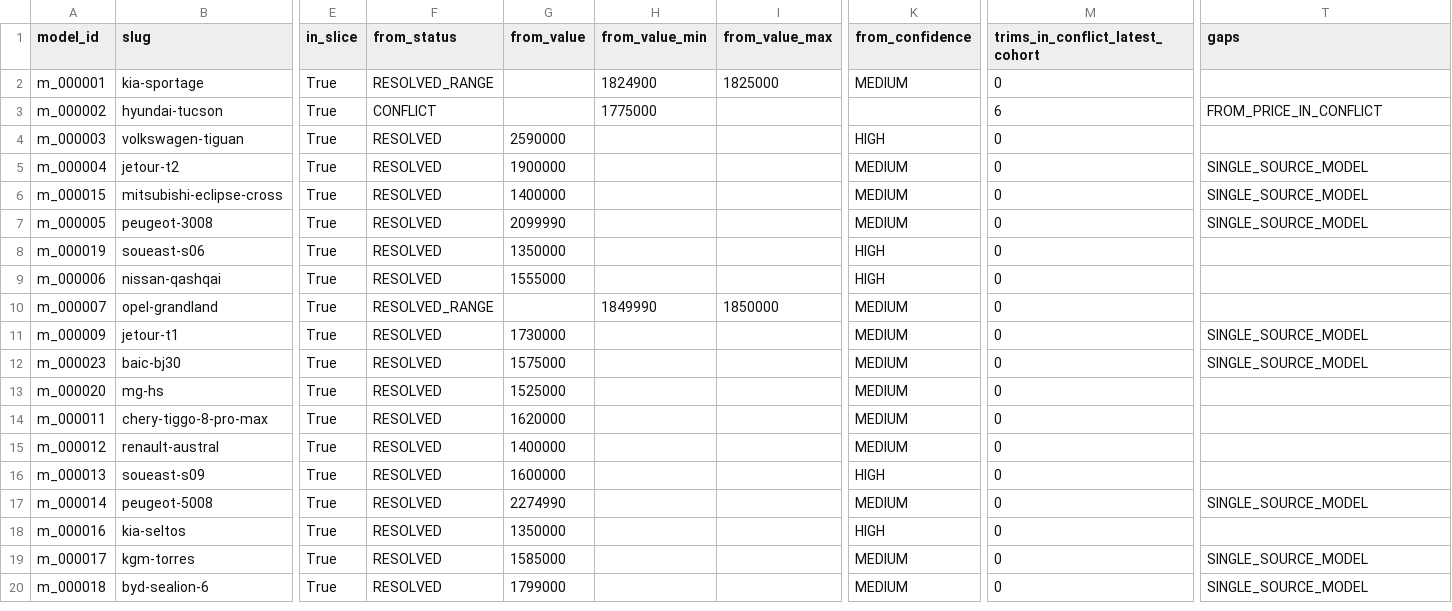
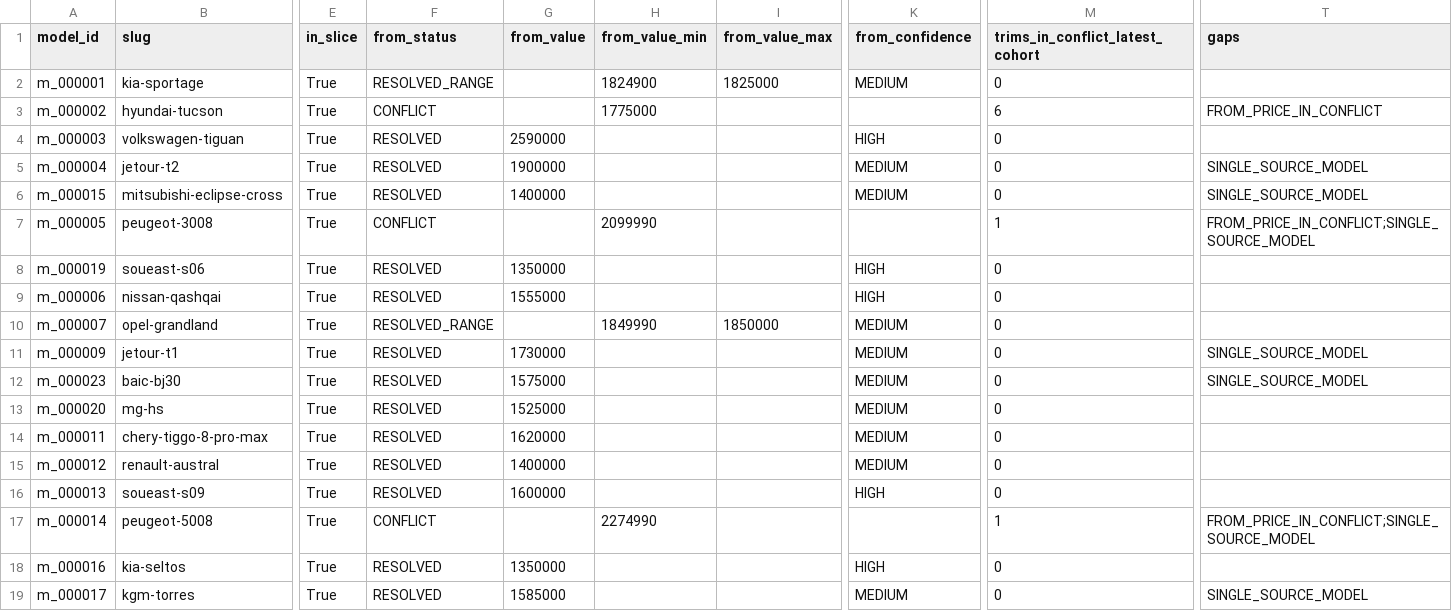
Before and after one commit to KingMega1/scratch, a CSV file: vehicle-data/views/p1_suv_2m_summary.csv, drawn as a sheet; only a part is shown, gaps mark what is left out; the shorter side is filled out with more unchanged rows; the diff names each change by its address in the sheet, - before the commit and + after, or states it on an @@ line.

```diff
--- a/vehicle-data/views/p1_suv_2m_summary.csv
+++ b/vehicle-data/views/p1_suv_2m_summary.csv
-F7 (from_status): RESOLVED
+F7 (from_status): CONFLICT
-G7 (from_value): 2099990
+G7 (from_value): (empty)
-H7 (from_value_min): (empty)
+H7 (from_value_min): 2099990
-K7 (from_confidence): MEDIUM
+K7 (from_confidence): (empty)
-M7 (trims_in_conflict_latest_cohort): 0
+M7 (trims_in_conflict_latest_cohort): 1
-T7 (gaps): SINGLE_SOURCE_MODEL
+T7 (gaps): FROM_PRICE_IN_CONFLICT;SINGLE_SOURCE_MODEL
-F17 (from_status): RESOLVED
+F17 (from_status): CONFLICT
-G17 (from_value): 2274990
+G17 (from_value): (empty)
-H17 (from_value_min): (empty)
+H17 (from_value_min): 2274990
-K17 (from_confidence): MEDIUM
+K17 (from_confidence): (empty)
-M17 (trims_in_conflict_latest_cohort): 0
+M17 (trims_in_conflict_latest_cohort): 1
-T17 (gaps): SINGLE_SOURCE_MODEL
+T17 (gaps): FROM_PRICE_IN_CONFLICT;SINGLE_SOURCE_MODEL
```
Also changed, not shown: vehicle-data/review/review_queue.csv, 13 other files.
